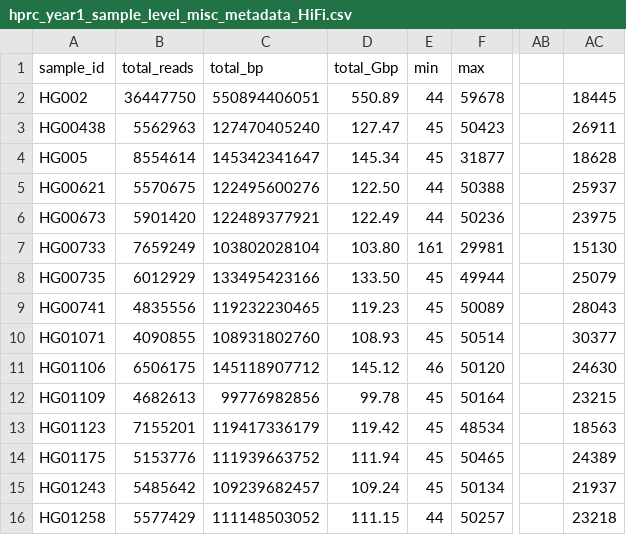
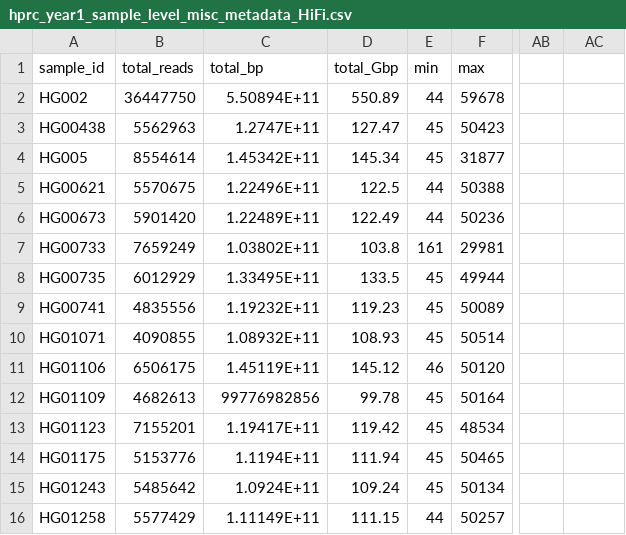
Before and after one commit to human-pangenomics/HPP_Year1_Data_Freeze_v1.0, a CSV file: read_metadata/hprc_year1_sample_level_misc_metadata_HiFi.csv, drawn as a sheet; only a part is shown, gaps mark what is left out; the diff covers the shown part only; the diff names each change by its address in the sheet, - before the commit and + after, or states it on an @@ line.

Commit message:
updated HiFi read stats

```diff
--- a/read_metadata/hprc_year1_sample_level_misc_metadata_HiFi.csv
+++ b/read_metadata/hprc_year1_sample_level_misc_metadata_HiFi.csv
-C2 (total_bp): 550894406051
+C2 (total_bp): 5.50894E+11
-AC2: 18445
+AC2: (empty)
-C3 (total_bp): 127470405240
+C3 (total_bp): 1.2747E+11
-AC3: 26911
+AC3: (empty)
-C4 (total_bp): 145342341647
+C4 (total_bp): 1.45342E+11
-AC4: 18628
+AC4: (empty)
-C5 (total_bp): 122495600276
+C5 (total_bp): 1.22496E+11
-D5 (total_Gbp): 122.50
+D5 (total_Gbp): 122.5
-AC5: 25937
+AC5: (empty)
-C6 (total_bp): 122489377921
+C6 (total_bp): 1.22489E+11
-AC6: 23975
+AC6: (empty)
-C7 (total_bp): 103802028104
+C7 (total_bp): 1.03802E+11
-D7 (total_Gbp): 103.80
+D7 (total_Gbp): 103.8
-AC7: 15130
+AC7: (empty)
-C8 (total_bp): 133495423166
+C8 (total_bp): 1.33495E+11
-D8 (total_Gbp): 133.50
+D8 (total_Gbp): 133.5
-AC8: 25079
+AC8: (empty)
-C9 (total_bp): 119232230465
+C9 (total_bp): 1.19232E+11
-AC9: 28043
+AC9: (empty)
-C10 (total_bp): 108931802760
+C10 (total_bp): 1.08932E+11
-AC10: 30377
+AC10: (empty)
-C11 (total_bp): 145118907712
+C11 (total_bp): 1.45119E+11
-AC11: 24630
+AC11: (empty)
-AC12: 23215
+AC12: (empty)
-C13 (total_bp): 119417336179
+C13 (total_bp): 1.19417E+11
-AC13: 18563
+AC13: (empty)
-C14 (total_bp): 111939663752
+C14 (total_bp): 1.1194E+11
-AC14: 24389
+AC14: (empty)
-C15 (total_bp): 109239682457
+C15 (total_bp): 1.0924E+11
-AC15: 21937
+AC15: (empty)
-C16 (total_bp): 111148503052
+C16 (total_bp): 1.11149E+11
-AC16: 23218
+AC16: (empty)
```
Also changed, not shown: 5 added rows and 64 edited cells elsewhere in this file.
